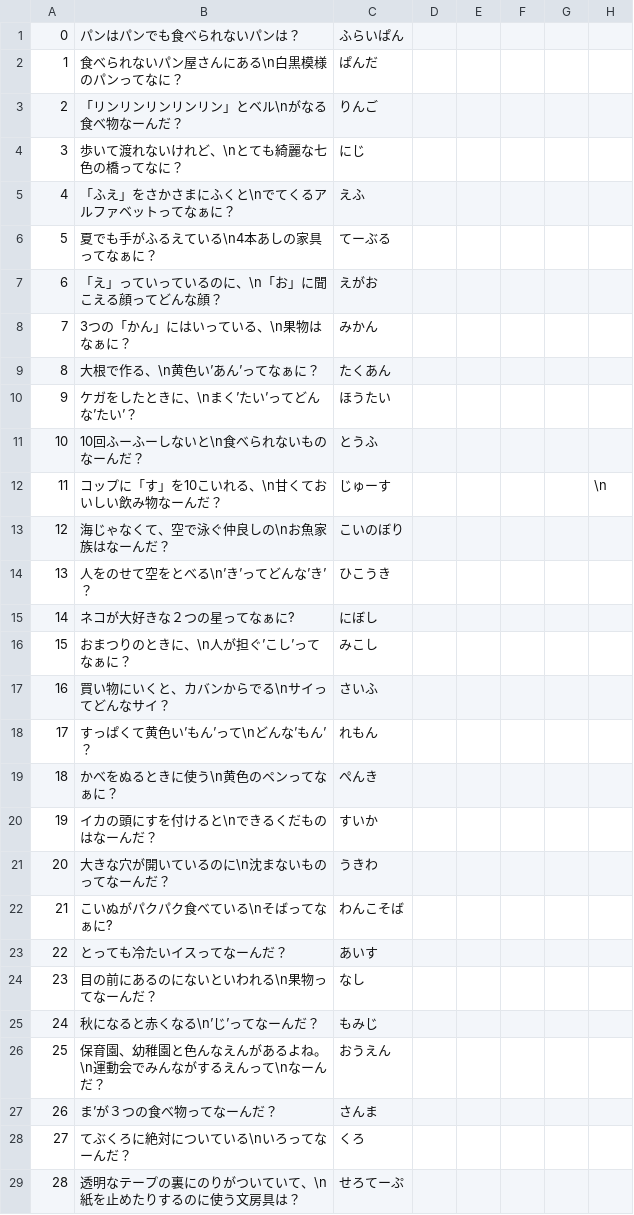
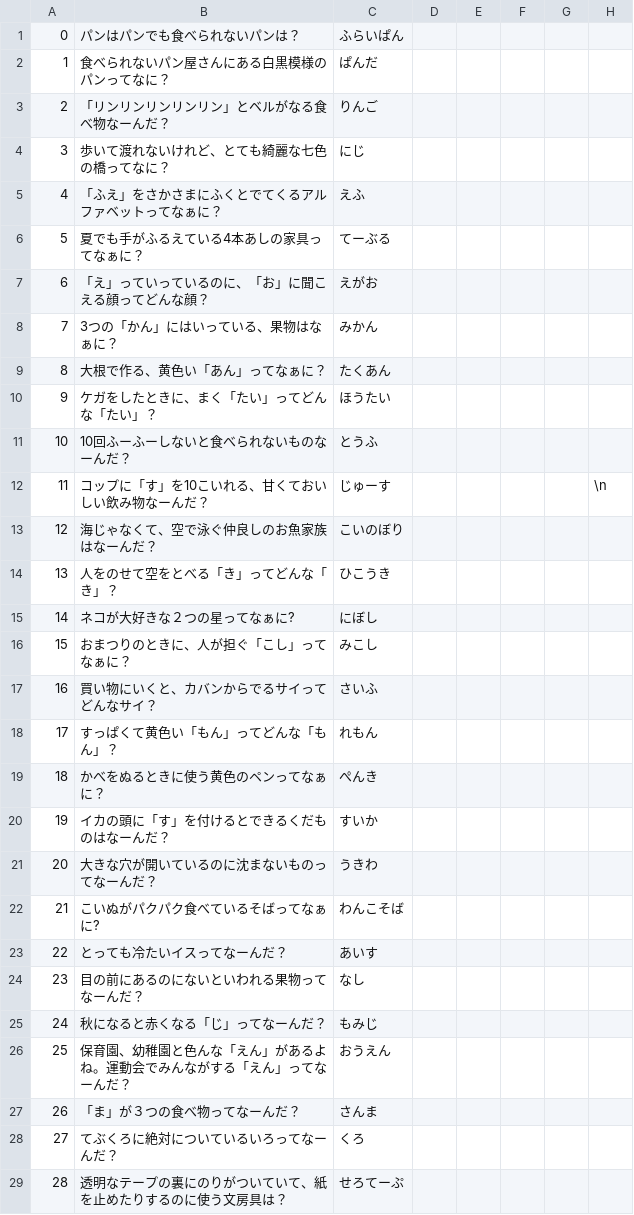
Before and after one commit to JJC-Game/2023_9gatsu_TeamProject03, a CSV file: Assets/Resources/DragQ/FixData2.csv, drawn as a sheet; only a part is shown; the diff covers the shown part only.

```diff
--- a/Assets/Resources/DragQ/FixData2.csv
+++ b/Assets/Resources/DragQ/FixData2.csv
@@ -1,29 +1,29 @@
 0,パンはパンでも食べられないパンは？,ふらいぱん,,,,,
-1,食べられないパン屋さんにある\n白黒模様のパンってなに？,ぱんだ,,,,,
-2,「リンリンリンリンリン」とベル\nがなる食べ物なーんだ？,りんご,,,,,
-3,歩いて渡れないけれど、\nとても綺麗な七色の橋ってなに？,にじ,,,,,
-4,「ふえ」をさかさまにふくと\nでてくるアルファベットってなぁに？,えふ,,,,,
-5,夏でも手がふるえている\n4本あしの家具ってなぁに？,てーぶる,,,,,
-6,「え」っていっているのに、\n「お」に聞こえる顔ってどんな顔？,えがお,,,,,
-7,3つの「かん」にはいっている、\n果物はなぁに？,みかん,,,,,
-8,大根で作る、\n黄色い’あん’ってなぁに？,たくあん,,,,,
-9,ケガをしたときに、\nまく’たい’ってどんな’たい’？,ほうたい,,,,,
-10,10回ふーふーしないと\n食べられないものなーんだ？,とうふ,,,,,
-11,コップに「す」を10こいれる、\n甘くておいしい飲み物なーんだ？,じゅーす,,,,,\n
-12,海じゃなくて、空で泳ぐ仲良しの\nお魚家族はなーんだ？,こいのぼり,,,,,
-13,人をのせて空をとべる\n’き’ってどんな’き’？,ひこうき,,,,,
+1,食べられないパン屋さんにある白黒模様のパンってなに？,ぱんだ,,,,,
+2,「リンリンリンリンリン」とベルがなる食べ物なーんだ？,りんご,,,,,
+3,歩いて渡れないけれど、とても綺麗な七色の橋ってなに？,にじ,,,,,
+4,「ふえ」をさかさまにふくとでてくるアルファベットってなぁに？,えふ,,,,,
+5,夏でも手がふるえている4本あしの家具ってなぁに？,てーぶる,,,,,
+6,「え」っていっているのに、「お」に聞こえる顔ってどんな顔？,えがお,,,,,
+7,3つの「かん」にはいっている、果物はなぁに？,みかん,,,,,
+8,大根で作る、黄色い「あん」ってなぁに？,たくあん,,,,,
+9,ケガをしたときに、まく「たい」ってどんな「たい」？,ほうたい,,,,,
+10,10回ふーふーしないと食べられないものなーんだ？,とうふ,,,,,
+11,コップに「す」を10こいれる、甘くておいしい飲み物なーんだ？,じゅーす,,,,,\n
+12,海じゃなくて、空で泳ぐ仲良しのお魚家族はなーんだ？,こいのぼり,,,,,
+13,人をのせて空をとべる「き」ってどんな「き」？,ひこうき,,,,,
 14,ネコが大好きな２つの星ってなぁに?,にぼし,,,,,
-15,おまつりのときに、\n人が担ぐ’こし’ってなぁに？,みこし,,,,,
-16,買い物にいくと、カバンからでる\nサイってどんなサイ？,さいふ,,,,,
-17,すっぱくて黄色い’もん’って\nどんな’もん’？,れもん,,,,,
-18,かべをぬるときに使う\n黄色のペンってなぁに？,ぺんき,,,,,
-19,イカの頭にすを付けると\nできるくだものはなーんだ？,すいか,,,,,
-20,大きな穴が開いているのに\n沈まないものってなーんだ？,うきわ,,,,,
-21,こいぬがパクパク食べている\nそばってなぁに?,わんこそば,,,,,
+15,おまつりのときに、人が担ぐ「こし」ってなぁに？,みこし,,,,,
+16,買い物にいくと、カバンからでるサイってどんなサイ？,さいふ,,,,,
+17,すっぱくて黄色い「もん」ってどんな「もん」？,れもん,,,,,
+18,かべをぬるときに使う黄色のペンってなぁに？,ぺんき,,,,,
+19,イカの頭に「す」を付けるとできるくだものはなーんだ？,すいか,,,,,
+20,大きな穴が開いているのに沈まないものってなーんだ？,うきわ,,,,,
+21,こいぬがパクパク食べているそばってなぁに?,わんこそば,,,,,
 22,とっても冷たいイスってなーんだ？,あいす,,,,,
-23,目の前にあるのにないといわれる\n果物ってなーんだ？,なし,,,,,
-24,秋になると赤くなる\n’じ’ってなーんだ？,もみじ,,,,,
-25,保育園、幼稚園と色んなえんがあるよね。\n運動会でみんながするえんって\nなーんだ？,おうえん,,,,,
-26,ま’が３つの食べ物ってなーんだ？,さんま,,,,,
-27,てぶくろに絶対についている\nいろってなーんだ？,くろ,,,,,
-28,透明なテープの裏にのりがついていて、\n紙を止めたりするのに使う文房具は？,せろてーぷ,,,,,
+23,目の前にあるのにないといわれる果物ってなーんだ？,なし,,,,,
+24,秋になると赤くなる「じ」ってなーんだ？,もみじ,,,,,
+25,保育園、幼稚園と色んな「えん」があるよね。運動会でみんながする「えん」ってなーんだ？,おうえん,,,,,
+26,「ま」が３つの食べ物ってなーんだ？,さんま,,,,,
+27,てぶくろに絶対についているいろってなーんだ？,くろ,,,,,
+28,透明なテープの裏にのりがついていて、紙を止めたりするのに使う文房具は？,せろてーぷ,,,,,
```
Also changed, not shown: 15 edited cells elsewhere in this file, 1 other file.
